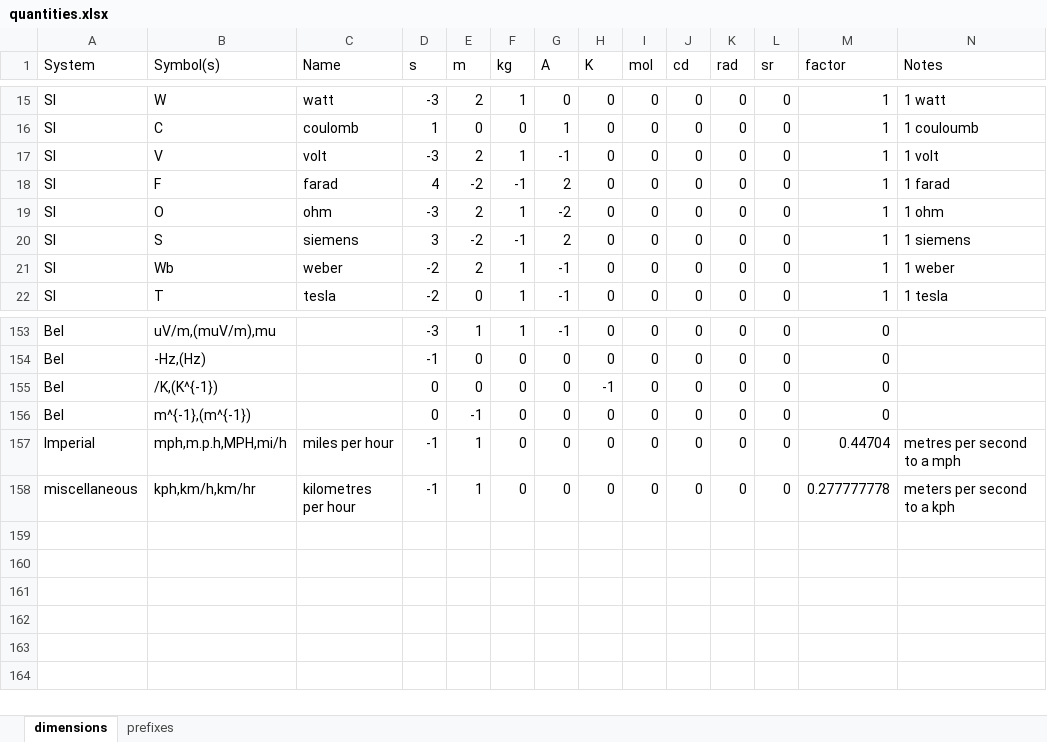
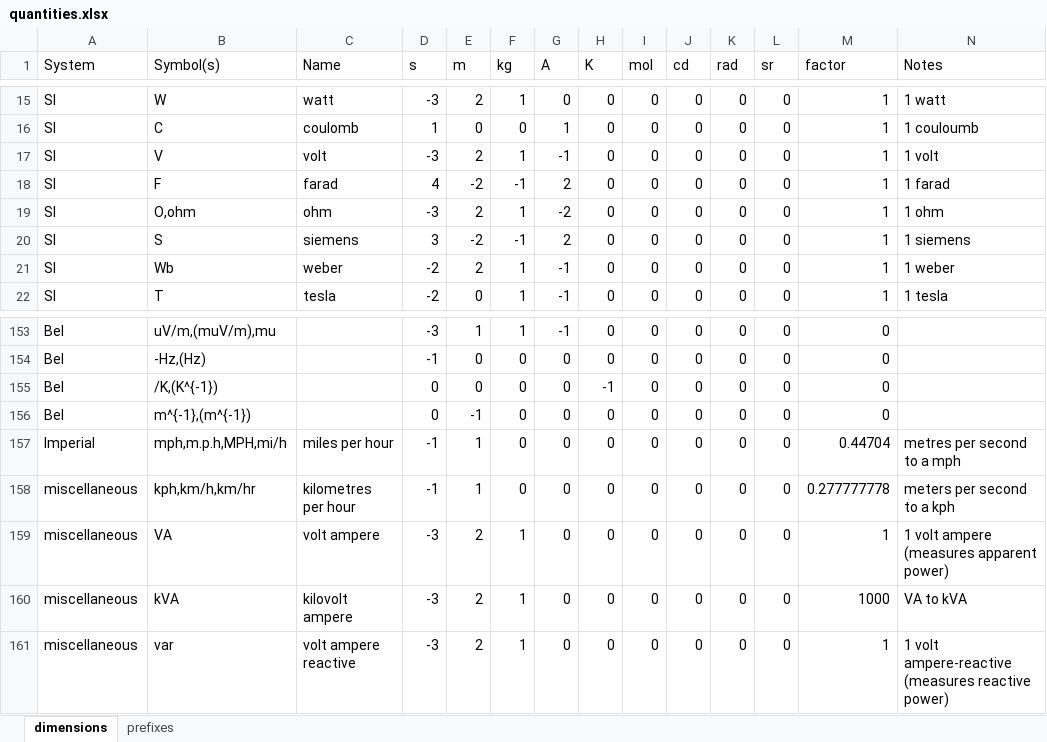
Before and after one commit to yaseen157/carpy, an Excel workbook: src/carpy/utility/data/quantities.xlsx, sheet dimensions, drawn as a sheet; only a part is shown, gaps mark what is left out; values as stored, in another font and other column widths than the file's, no borders; conditional formats not drawn; the diff names each change by its address in the sheet, - before the commit and + after, or states it on an @@ line.

```diff
--- a/src/carpy/utility/data/quantities.xlsx (sheet dimensions)
+++ b/src/carpy/utility/data/quantities.xlsx (sheet dimensions)
-B19 (Symbol(s)): O
+B19 (Symbol(s)): O,ohm
+row 159: miscellaneous | VA | volt ampere | -3 | 2 | 1 | 0 | 0 | 0 | 0 | 0 | 0 | 1 | 1 volt ampere (measures apparent power)
+row 160: miscellaneous | kVA | kilovolt ampere | -3 | 2 | 1 | 0 | 0 | 0 | 0 | 0 | 0 | 1000 | VA to kVA
+row 161: miscellaneous | var | volt ampere reactive | -3 | 2 | 1 | 0 | 0 | 0 | 0 | 0 | 0 | 1 | 1 volt ampere-reactive (measures reactive power)
```
Also changed, not shown: 26 other files.
